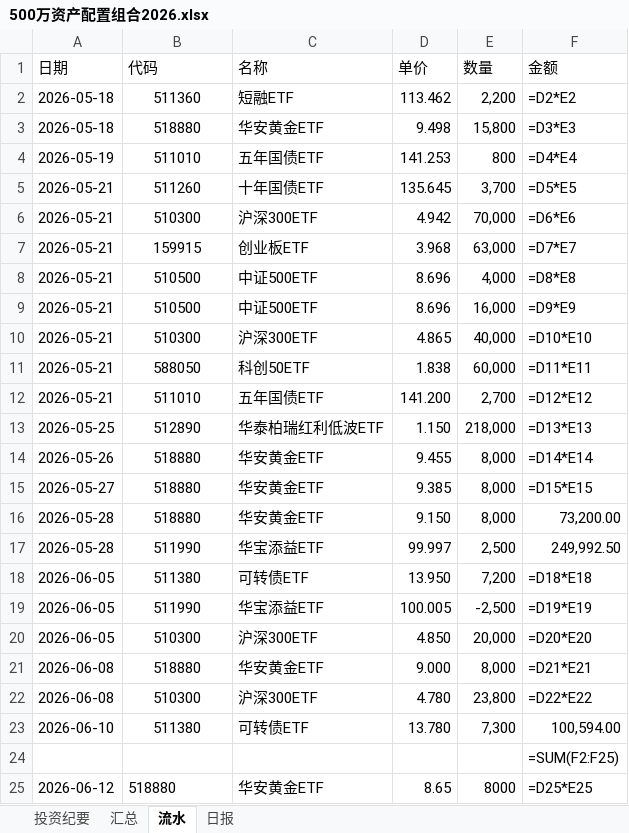
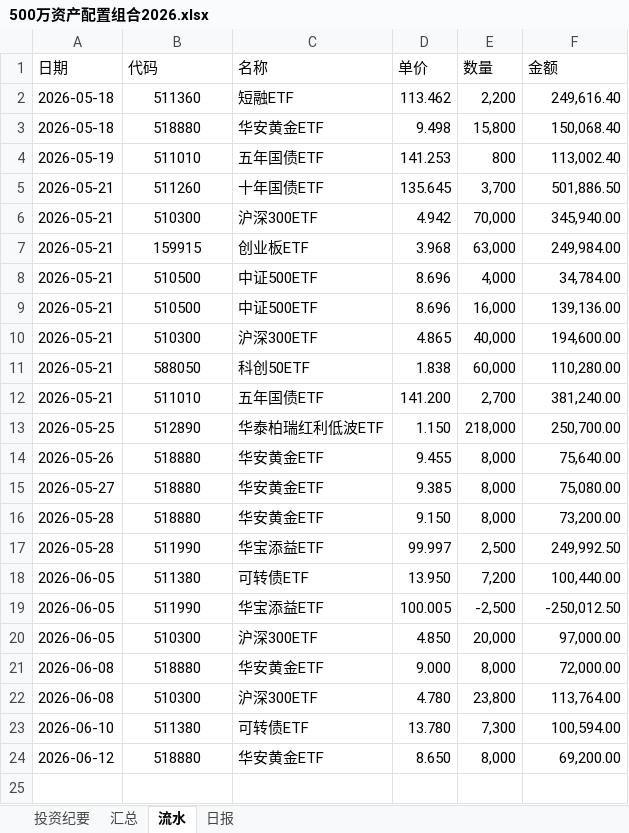
Before and after one commit to wj009-sys/cc-data, an Excel workbook: 500万资产配置组合2026.xlsx, sheet 流水, drawn as a sheet; values as stored, in another font and other column widths than the file's, no borders; formulas without a stored value are shown as written; removed rows and columns are numbered as before the commit, all else as after; the diff names each change by its address in the sheet, - before the commit and + after, or states it on an @@ line.

```diff
--- a/500万资产配置组合2026.xlsx (sheet 流水)
+++ b/500万资产配置组合2026.xlsx (sheet 流水)
-F2 (金额): =D2*E2
+F2 (金额): 249,616.40
-F3 (金额): =D3*E3
+F3 (金额): 150,068.40
-F4 (金额): =D4*E4
+F4 (金额): 113,002.40
-F5 (金额): =D5*E5
+F5 (金额): 501,886.50
-F6 (金额): =D6*E6
+F6 (金额): 345,940.00
-F7 (金额): =D7*E7
+F7 (金额): 249,984.00
-F8 (金额): =D8*E8
+F8 (金额): 34,784.00
-F9 (金额): =D9*E9
+F9 (金额): 139,136.00
-F10 (金额): =D10*E10
+F10 (金额): 194,600.00
-F11 (金额): =D11*E11
+F11 (金额): 110,280.00
-F12 (金额): =D12*E12
+F12 (金额): 381,240.00
-F13 (金额): =D13*E13
+F13 (金额): 250,700.00
-F14 (金额): =D14*E14
+F14 (金额): 75,640.00
-F15 (金额): =D15*E15
+F15 (金额): 75,080.00
-F18 (金额): =D18*E18
+F18 (金额): 100,440.00
-F19 (金额): =D19*E19
+F19 (金额): -250,012.50
-F20 (金额): =D20*E20
+F20 (金额): 97,000.00
-F21 (金额): =D21*E21
+F21 (金额): 72,000.00
-F22 (金额): =D22*E22
+F22 (金额): 113,764.00
-row 24:  |  |  |  |  | =SUM(F2:F25)
-B24 alignment: left
+B24 alignment: center
-D24 (单价): 8.65
+D24 (单价): 8.650
-E24 (数量): 8000
+E24 (数量): 8,000
-F24 (金额): =D25*E25
+F24 (金额): 69,200.00
```
Also changed, not shown: sheet 汇总, 2 other files.
